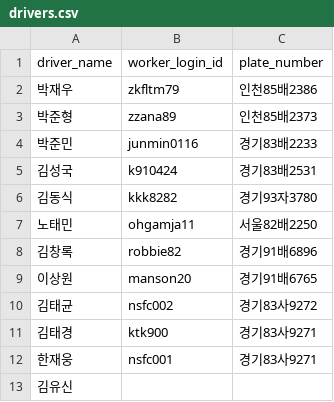
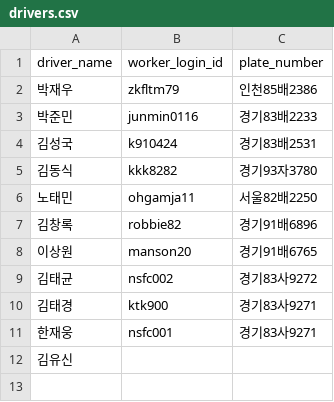
Before and after one commit to hjayce90/dispatch-map, a CSV file: drivers.csv, drawn as a sheet.

Commit message:
Update drivers.csv

```diff
--- a/drivers.csv
+++ b/drivers.csv
@@ -2,3 +2,2 @@ driver_name,worker_login_id,plate_number
 박재우,zkfltm79,인천85배2386
-박준형,zzana89,인천85배2373
 박준민,junmin0116,경기83배2233
```
